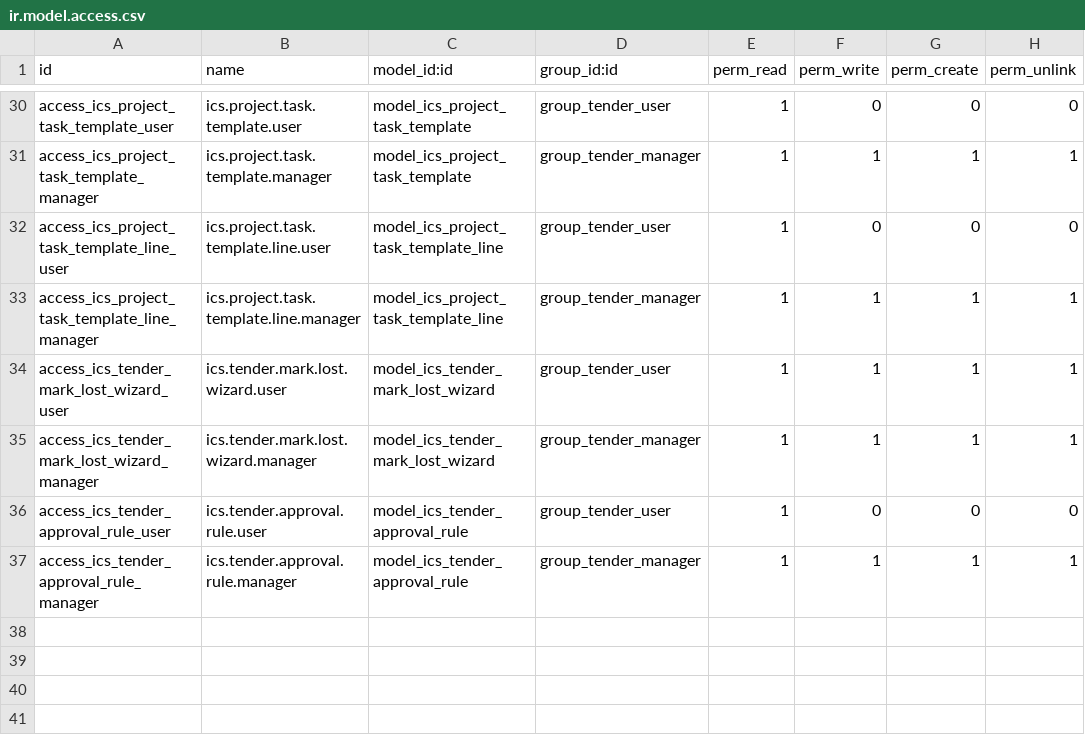
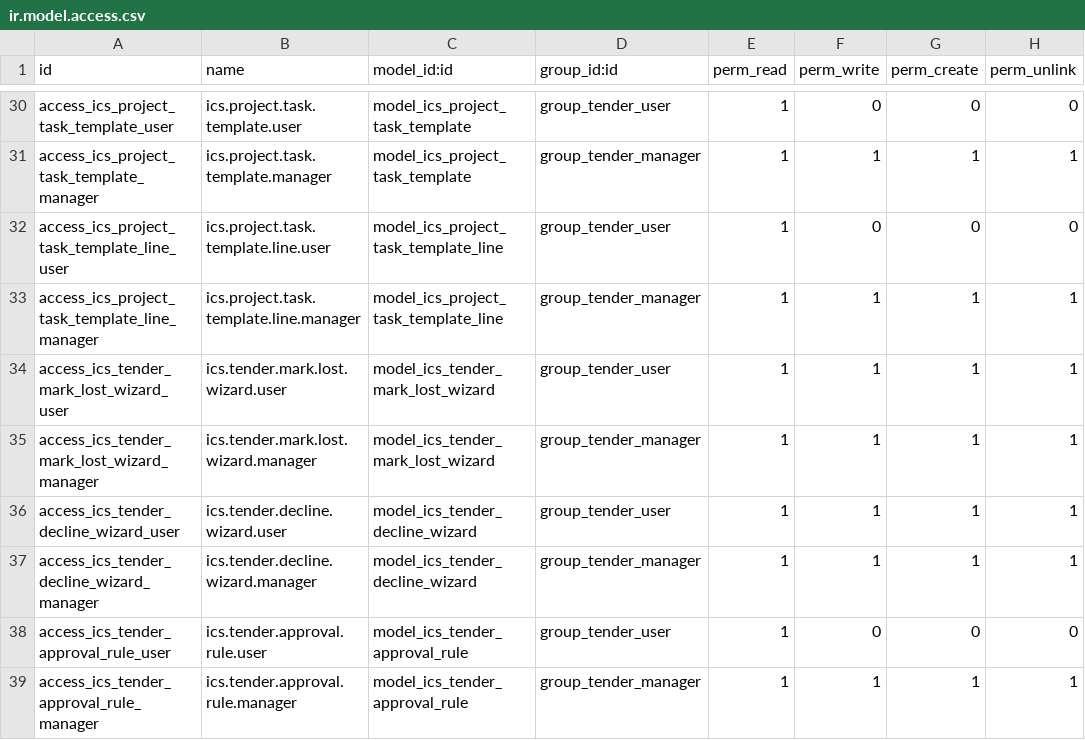
Before and after one commit to icloudsolutions/tender_management, a CSV file: ics_tender_management/security/ir.model.access.csv, drawn as a sheet; only a part is shown, gaps mark what is left out.

```diff
--- a/ics_tender_management/security/ir.model.access.csv
+++ b/ics_tender_management/security/ir.model.access.csv
@@ -35,2 +35,4 @@ access_ics_tender_mark_lost_wizard_user,ics.tender.mark.lost.wizard.user,model_i
 access_ics_tender_mark_lost_wizard_manager,ics.tender.mark.lost.wizard.manager,model_ics_tender_mark_lost_wizard,group_tender_manager,1,1,1,1
+access_ics_tender_decline_wizard_user,ics.tender.decline.wizard.user,model_ics_tender_decline_wizard,group_tender_user,1,1,1,1
+access_ics_tender_decline_wizard_manager,ics.tender.decline.wizard.manager,model_ics_tender_decline_wizard,group_tender_manager,1,1,1,1
 access_ics_tender_approval_rule_user,ics.tender.approval.rule.user,model_ics_tender_approval_rule,group_tender_user,1,0,0,0
```
Also changed, not shown: 8 other files.
